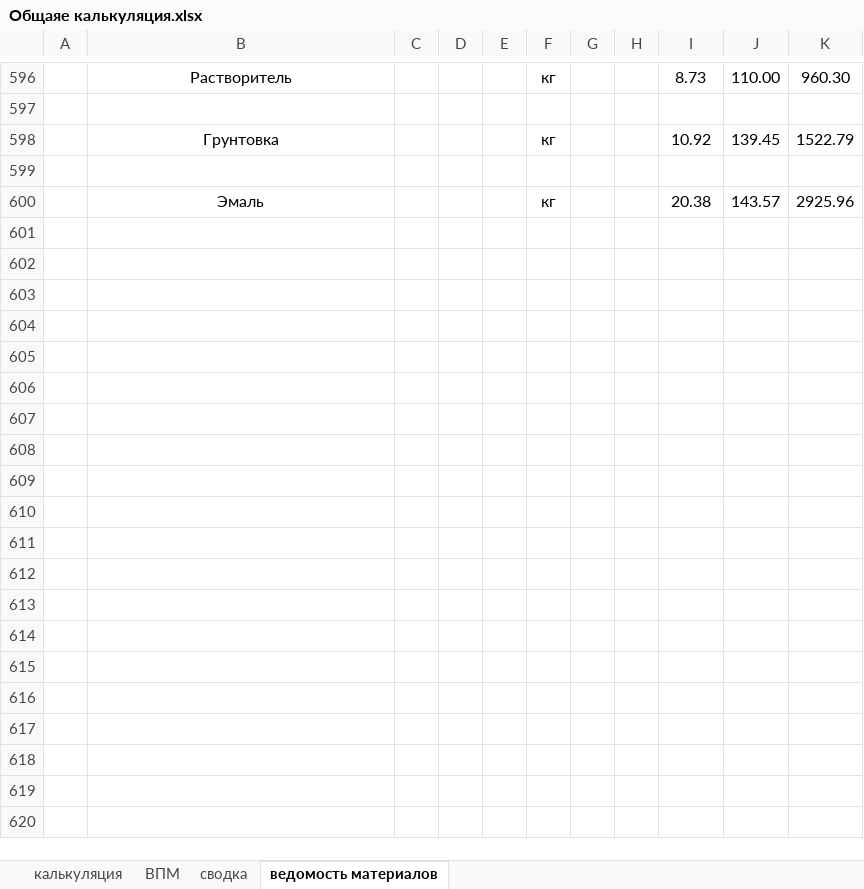
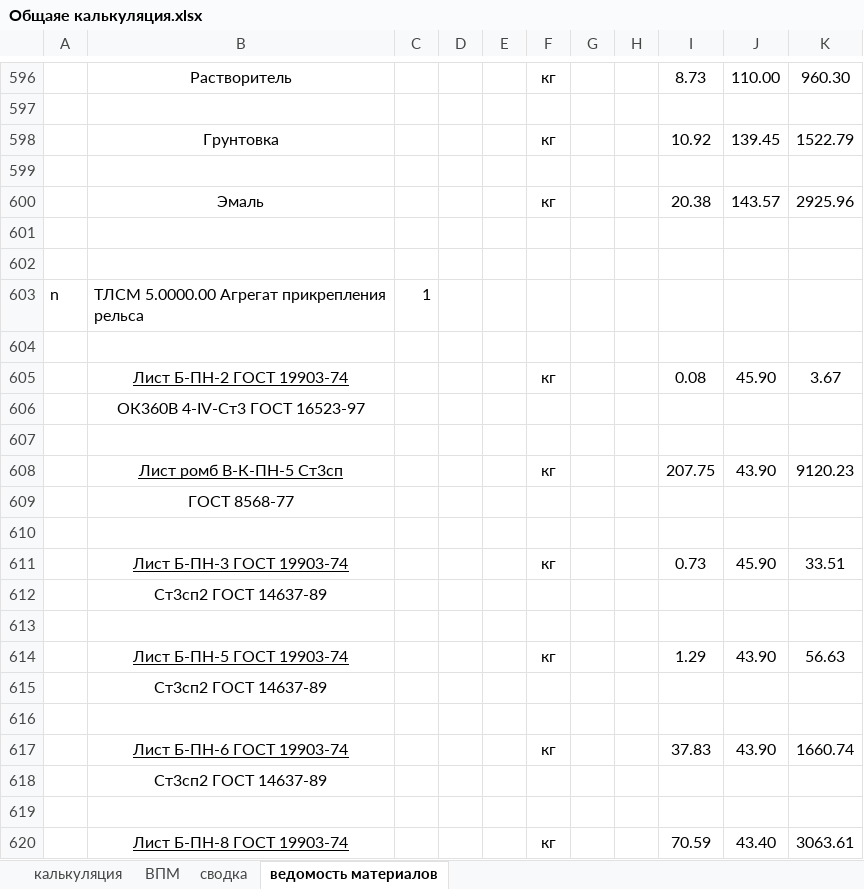
Before and after one commit to EGOmaniack/ExcelInt, an Excel workbook: web/Общаяе калькуляция.xlsx, sheet ведомость материалов, drawn as a sheet; only a part is shown, gaps mark what is left out; values as stored, in another font and other column widths than the file's, no borders; the diff covers the shown part only; the diff names each change by its address in the sheet, - before the commit and + after, or states it on an @@ line.

```diff
--- a/web/Общаяе калькуляция.xlsx (sheet ведомость материалов)
+++ b/web/Общаяе калькуляция.xlsx (sheet ведомость материалов)
+row 601: (empty)
+row 602: (empty)
+row 603: n | ТЛСМ 5.0000.00 Агрегат прикрепления рельса | 1
+row 604: (empty)
+row 605:  | Лист Б-ПН-2 ГОСТ 19903-74 |  |  |  | кг |  |  | 0.08 | 45.90 | 3.67
+row 606:  | ОК360В 4-IV-Ст3 ГОСТ 16523-97
+row 607: (empty)
+row 608:  | Лист ромб В-К-ПН-5 Ст3сп |  |  |  | кг |  |  | 207.75 | 43.90 | 9120.23
+row 609:  | ГОСТ 8568-77
+row 610: (empty)
+row 611:  | Лист Б-ПН-3 ГОСТ 19903-74 |  |  |  | кг |  |  | 0.73 | 45.90 | 33.51
+row 612:  | Ст3сп2 ГОСТ 14637-89
+row 613: (empty)
+row 614:  | Лист Б-ПН-5 ГОСТ 19903-74 |  |  |  | кг |  |  | 1.29 | 43.90 | 56.63
+row 615:  | Ст3сп2 ГОСТ 14637-89
+row 616: (empty)
+row 617:  | Лист Б-ПН-6 ГОСТ 19903-74 |  |  |  | кг |  |  | 37.83 | 43.90 | 1660.74
+row 618:  | Ст3сп2 ГОСТ 14637-89
+row 619: (empty)
+row 620:  | Лист Б-ПН-8 ГОСТ 19903-74 |  |  |  | кг |  |  | 70.59 | 43.40 | 3063.61
```
Also changed, not shown: 274 added rows elsewhere in this sheet, charts or pictures, 4 other files.
